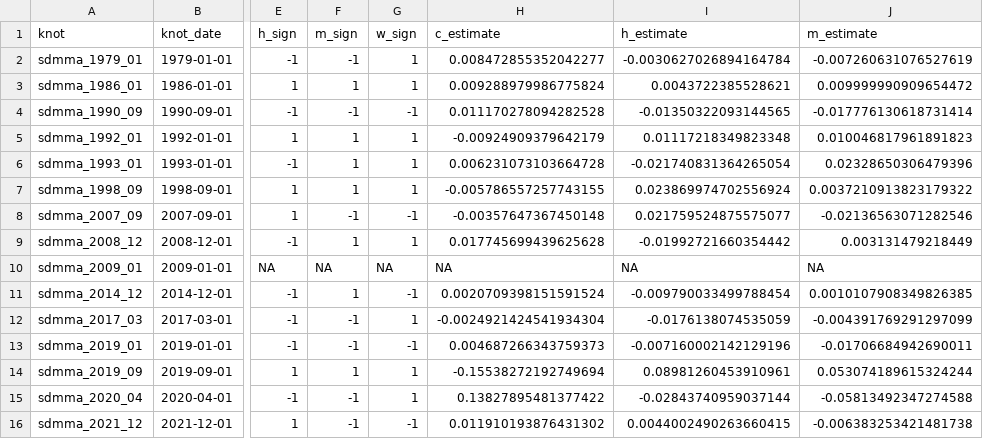
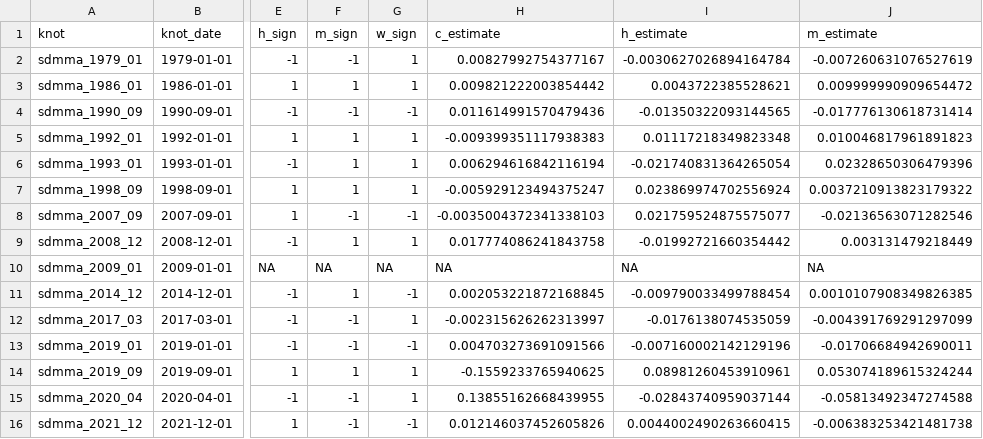
Before and after one commit to DavidAStephan/ConsModelling, a CSV file: LIVES/outputs/lives_joint_cci_survival.csv, drawn as a sheet; only a part is shown, gaps mark what is left out; the diff names each change by its address in the sheet, - before the commit and + after, or states it on an @@ line.

```diff
--- a/LIVES/outputs/lives_joint_cci_survival.csv
+++ b/LIVES/outputs/lives_joint_cci_survival.csv
-H2 (c_estimate): 0.008472855352042277
+H2 (c_estimate): 0.00827992754377167
-H3 (c_estimate): 0.009288979986775824
+H3 (c_estimate): 0.009821222003854442
-H4 (c_estimate): 0.011170278094282528
+H4 (c_estimate): 0.011614991570479436
-H5 (c_estimate): -0.00924909379642179
+H5 (c_estimate): -0.009399351117938383
-H6 (c_estimate): 0.006231073103664728
+H6 (c_estimate): 0.006294616842116194
-H7 (c_estimate): -0.005786557257743155
+H7 (c_estimate): -0.005929123494375247
-H8 (c_estimate): -0.00357647367450148
+H8 (c_estimate): -0.0035004372341338103
-H9 (c_estimate): 0.017745699439625628
+H9 (c_estimate): 0.017774086241843758
-H11 (c_estimate): 0.0020709398151591524
+H11 (c_estimate): 0.002053221872168845
-H12 (c_estimate): -0.0024921424541934304
+H12 (c_estimate): -0.002315626262313997
-H13 (c_estimate): 0.004687266343759373
+H13 (c_estimate): 0.004703273691091566
-H14 (c_estimate): -0.15538272192749694
+H14 (c_estimate): -0.1559233765940625
-H15 (c_estimate): 0.13827895481377422
+H15 (c_estimate): 0.13855162668439955
-H16 (c_estimate): 0.011910193876431302
+H16 (c_estimate): 0.012146037452605826
```
Also changed, not shown: Australia/outputs/australia_model_dataset.csv, Australia/outputs/australia_williams_knot_placebo_extended.csv, 19 other files.
